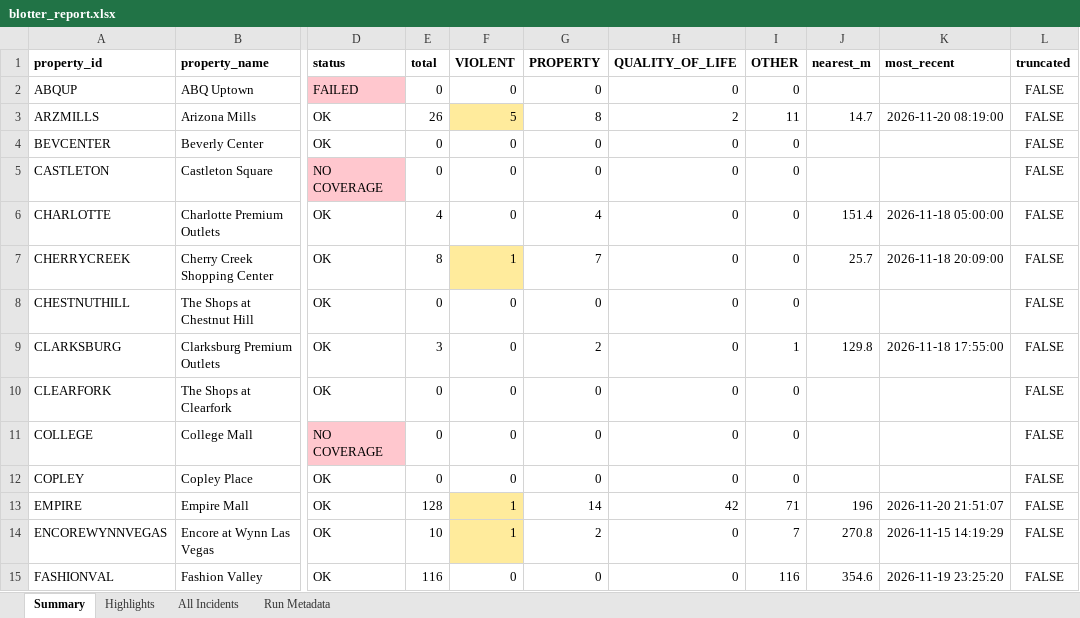
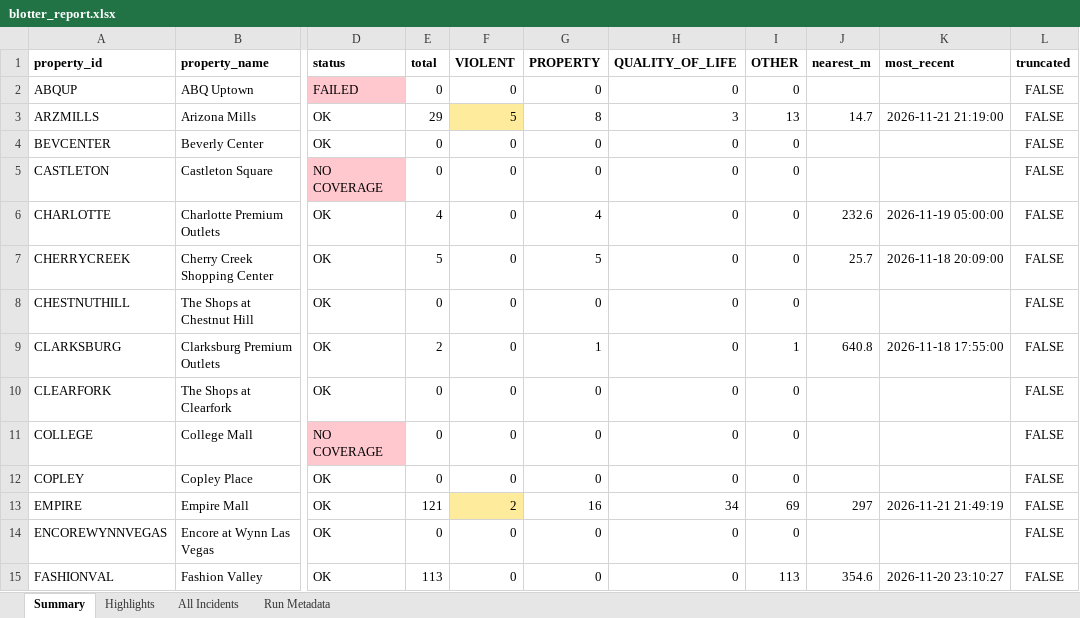
Before and after one commit to lordnader2002-sudo/Blotter_Reports, an Excel workbook: reports/latest/blotter_report.xlsx, sheet Summary, drawn as a sheet; only a part is shown, gaps mark what is left out; values as stored, in another font and other column widths than the file's, no borders; the diff covers the shown part only; the diff names each change by its address in the sheet, - before the commit and + after, or states it on an @@ line.

```diff
--- a/reports/latest/blotter_report.xlsx (sheet Summary)
+++ b/reports/latest/blotter_report.xlsx (sheet Summary)
-E3 (total): 26
+E3 (total): 29
-H3 (QUALITY_OF_LIFE): 2
+H3 (QUALITY_OF_LIFE): 3
-I3 (OTHER): 11
+I3 (OTHER): 13
-K3 (most_recent): 2026-11-20 08:19:00
+K3 (most_recent): 2026-11-21 21:19:00
-J6 (nearest_m): 151.4
+J6 (nearest_m): 232.6
-K6 (most_recent): 2026-11-18 05:00:00
+K6 (most_recent): 2026-11-19 05:00:00
-E7 (total): 8
+E7 (total): 5
-F7 (VIOLENT): 1
+F7 (VIOLENT): 0
-F7 fill: #FFEB9C
+F7 fill: none
-G7 (PROPERTY): 7
+G7 (PROPERTY): 5
-E9 (total): 3
+E9 (total): 2
-G9 (PROPERTY): 2
+G9 (PROPERTY): 1
-J9 (nearest_m): 129.8
+J9 (nearest_m): 640.8
-E13 (total): 128
+E13 (total): 121
-F13 (VIOLENT): 1
+F13 (VIOLENT): 2
-G13 (PROPERTY): 14
+G13 (PROPERTY): 16
-H13 (QUALITY_OF_LIFE): 42
+H13 (QUALITY_OF_LIFE): 34
-I13 (OTHER): 71
+I13 (OTHER): 69
-J13 (nearest_m): 196
+J13 (nearest_m): 297
-K13 (most_recent): 2026-11-20 21:51:07
+K13 (most_recent): 2026-11-21 21:49:19
-E14 (total): 10
+E14 (total): 0
-F14 (VIOLENT): 1
+F14 (VIOLENT): 0
-F14 fill: #FFEB9C
+F14 fill: none
-G14 (PROPERTY): 2
+G14 (PROPERTY): 0
-I14 (OTHER): 7
+I14 (OTHER): 0
-J14 (nearest_m): 270.8
+J14 (nearest_m): (empty)
-K14 (most_recent): 2026-11-15 14:19:29
+K14 (most_recent): (empty)
-E15 (total): 116
+E15 (total): 113
-I15 (OTHER): 116
+I15 (OTHER): 113
-K15 (most_recent): 2026-11-19 23:25:20
+K15 (most_recent): 2026-11-20 23:10:27
```
Also changed, not shown: 71 edited cells and cell formats elsewhere in this sheet, sheet All Incidents, sheet Highlights, sheet Run Metadata, 7 other files.
